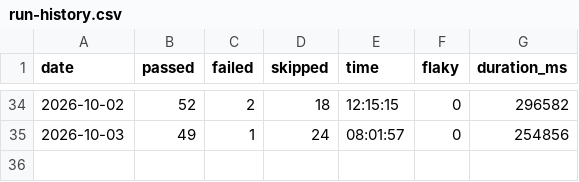
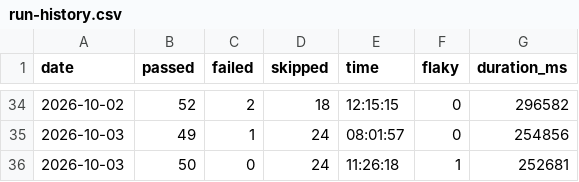
Before and after one commit to koyesHassan/Rabiun-QA, a CSV file: data/run-history.csv, drawn as a sheet; only a part is shown, gaps mark what is left out; the diff names each change by its address in the sheet, - before the commit and + after, or states it on an @@ line.

```diff
--- a/data/run-history.csv
+++ b/data/run-history.csv
+row 36: 2026-10-03 | 50 | 0 | 24 | 11:26:18 | 1 | 252681
```
Also changed, not shown: data/advisory-history.csv, data/lighthouse-history.csv, 3 other files.
